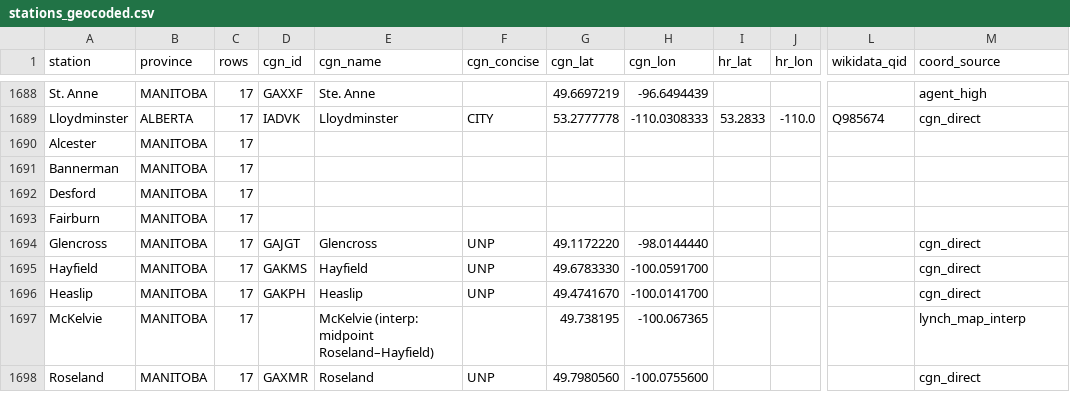
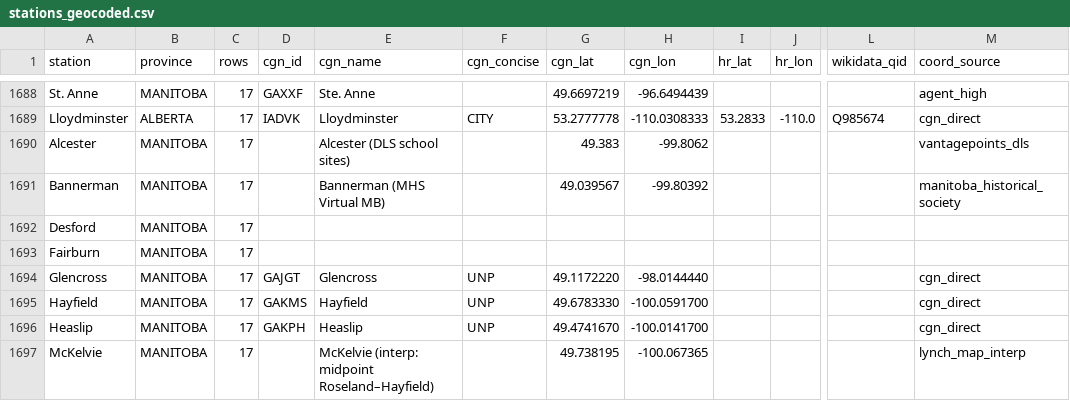
Before and after one commit to jburnford/wheat, a CSV file: tables/stations_geocoded.csv, drawn as a sheet; only a part is shown, gaps mark what is left out; the shorter side is filled out with more unchanged rows; the diff names each change by its address in the sheet, - before the commit and + after, or states it on an @@ line.

```diff
--- a/tables/stations_geocoded.csv
+++ b/tables/stations_geocoded.csv
-E1690 (cgn_name): (empty)
+E1690 (cgn_name): Alcester (DLS school sites)
-G1690 (cgn_lat): (empty)
+G1690 (cgn_lat): 49.383
-H1690 (cgn_lon): (empty)
+H1690 (cgn_lon): -99.8062
-M1690 (coord_source): (empty)
+M1690 (coord_source): vantagepoints_dls
-E1691 (cgn_name): (empty)
+E1691 (cgn_name): Bannerman (MHS Virtual MB)
-G1691 (cgn_lat): (empty)
+G1691 (cgn_lat): 49.039567
-H1691 (cgn_lon): (empty)
+H1691 (cgn_lon): -99.80392
-M1691 (coord_source): (empty)
+M1691 (coord_source): manitoba_historical_society
```
Also changed, not shown: docs/elevator_capacity_by_year.csv, docs/elevator_count_by_year.csv, 7 other files.
